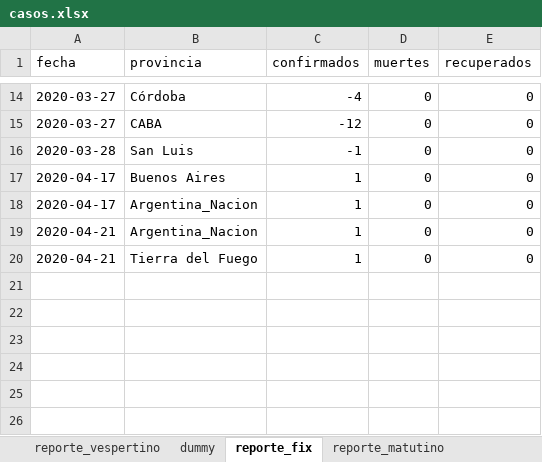
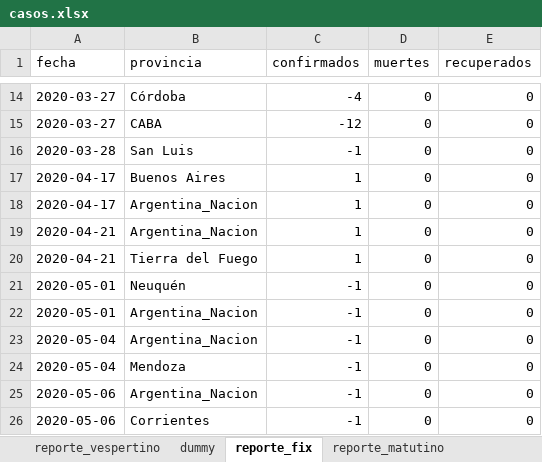
Before and after one commit to felixlapalma/covid19-argentina-viz, an Excel workbook: data/casos.xlsx, sheet reporte_fix, drawn as a sheet; only a part is shown, gaps mark what is left out; values as stored, in another font and other column widths than the file's, no borders; the diff names each change by its address in the sheet, - before the commit and + after, or states it on an @@ line.

```diff
--- a/data/casos.xlsx (sheet reporte_fix)
+++ b/data/casos.xlsx (sheet reporte_fix)
+row 21: 2020-05-01 | Neuquén | -1 | 0 | 0
+row 22: 2020-05-01 | Argentina_Nacion | -1 | 0 | 0
+row 23: 2020-05-04 | Argentina_Nacion | -1 | 0 | 0
+row 24: 2020-05-04 | Mendoza | -1 | 0 | 0
+row 25: 2020-05-06 | Argentina_Nacion | -1 | 0 | 0
+row 26: 2020-05-06 | Corrientes | -1 | 0 | 0
```
Also changed, not shown: sheet reporte_vespertino, sheet reporte_matutino, charts or pictures, 13 other files.
